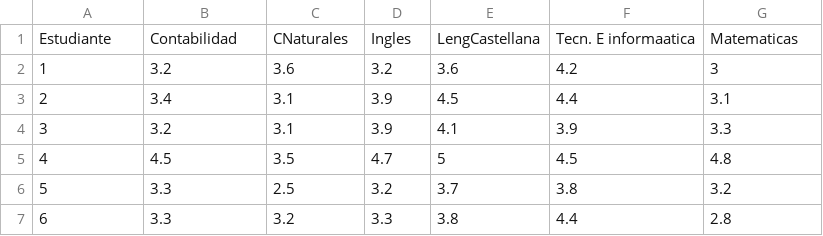
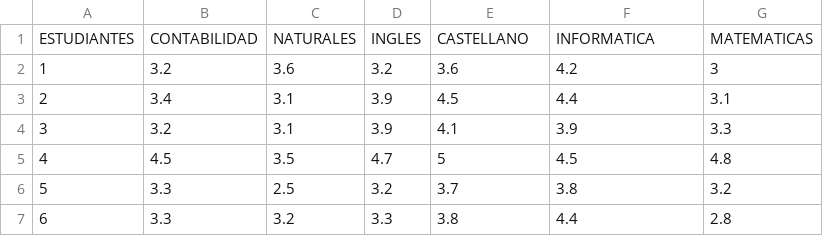
Before and after one commit to JohanGordillo/Ejemplo_1, a CSV file: Libro2.csv, drawn as a sheet; only a part is shown.

Commit message:
Update Libro2.csv

```diff
--- a/Libro2.csv
+++ b/Libro2.csv
@@ -1,2 +1,2 @@
-Estudiante,Contabilidad ,CNaturales,Ingles,LengCastellana,Tecn. E informaatica,Matematicas
+ESTUDIANTES,CONTABILIDAD ,NATURALES,INGLES,CASTELLANO,INFORMATICA,MATEMATICAS
 1,3.2,3.6,3.2,3.6,4.2,3
```
